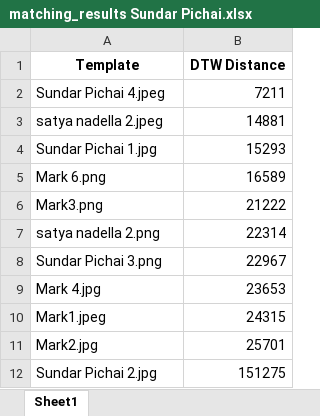
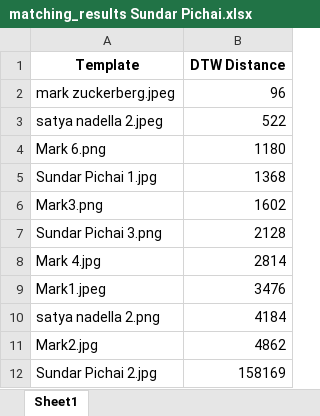
Before and after one commit to sahithkumar1999/Shape-matching-using-a-dynamic-time-warping-algorithm, an Excel workbook: matching_results Sundar Pichai.xlsx, sheet Sheet1, drawn as a sheet; values as stored, in another font and other column widths than the file's, no borders; removed rows and columns are numbered as before the commit, all else as after; the diff names each change by its address in the sheet, - before the commit and + after, or states it on an @@ line.

```diff
--- a/matching_results Sundar Pichai.xlsx (sheet Sheet1)
+++ b/matching_results Sundar Pichai.xlsx (sheet Sheet1)
-row 2: Sundar Pichai 4.jpeg | 7211
+row 2: mark zuckerberg.jpeg | 96
-B3 (DTW Distance): 14881
+B3 (DTW Distance): 522
-row 4: Sundar Pichai 1.jpg | 15293
-B4 (DTW Distance): 16589
+B4 (DTW Distance): 1180
+row 5: Sundar Pichai 1.jpg | 1368
-B6 (DTW Distance): 21222
+B6 (DTW Distance): 1602
-row 7: satya nadella 2.png | 22314
-B7 (DTW Distance): 22967
+B7 (DTW Distance): 2128
-B8 (DTW Distance): 23653
+B8 (DTW Distance): 2814
-B9 (DTW Distance): 24315
+B9 (DTW Distance): 3476
+row 10: satya nadella 2.png | 4184
-B11 (DTW Distance): 25701
+B11 (DTW Distance): 4862
-B12 (DTW Distance): 151275
+B12 (DTW Distance): 158169
```
Also changed, not shown: 9 other files.
